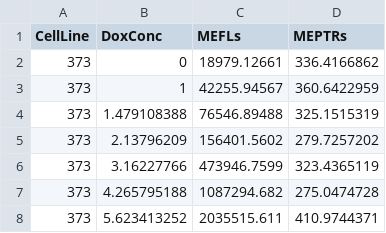
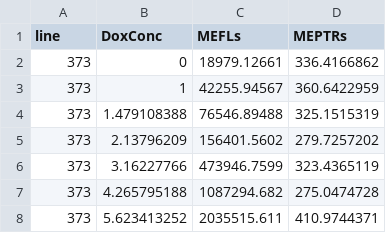
Before and after one commit to ellifteria/pyflowbat-examples, a CSV file: ebrc-poster-notebook/flowjo-analysis-formatted.csv, drawn as a sheet; only a part is shown.

```diff
--- a/ebrc-poster-notebook/flowjo-analysis-formatted.csv
+++ b/ebrc-poster-notebook/flowjo-analysis-formatted.csv
@@ -1,2 +1,2 @@
-CellLine,DoxConc,MEFLs,MEPTRs
+line,DoxConc,MEFLs,MEPTRs
 373,0,18979.12661,336.4166862
```
Also changed, not shown: ebrc-poster-notebook/ebrc-example-output.csv, 24 other files.
